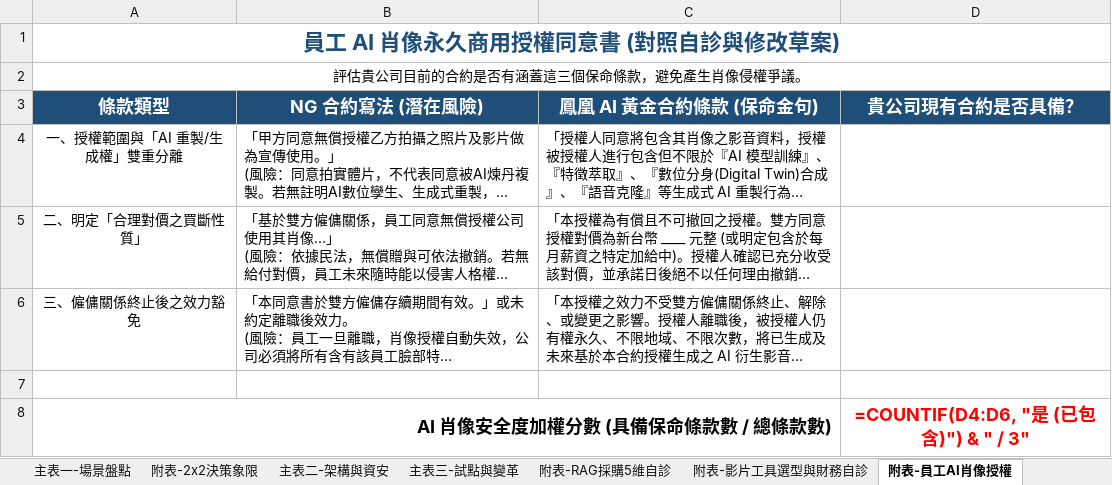
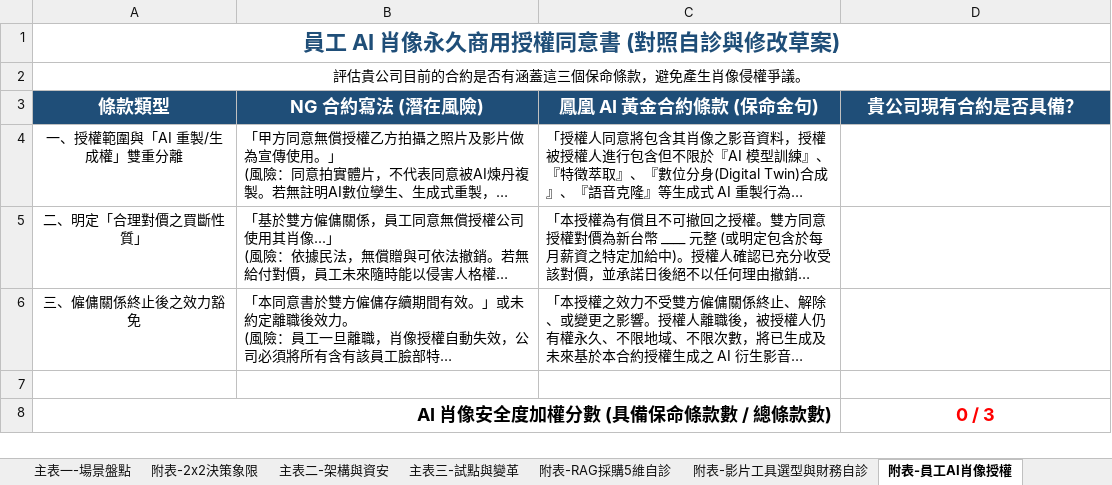
Before and after one commit to Phoenix-AI-Edu/enterprise-ai-talent-framework, an Excel workbook: curriculum/unit_7_strategy/phoenix_ai_canvas_4plus1.xlsx, sheet 附表-員工AI肖像授權, drawn as a sheet; long unchanged cells end in …; values as stored, in another font and other column widths than the file's, no borders; formulas without a stored value are shown as written; the diff names each change by its address in the sheet, - before the commit and + after, or states it on an @@ line.

```diff
--- a/curriculum/unit_7_strategy/phoenix_ai_canvas_4plus1.xlsx (sheet 附表-員工AI肖像授權)
+++ b/curriculum/unit_7_strategy/phoenix_ai_canvas_4plus1.xlsx (sheet 附表-員工AI肖像授權)
-D8 (貴公司現有合約是否具備？): =COUNTIF(D4:D6, "是 (已包含)") & " / 3"
+D8 (貴公司現有合約是否具備？): 0 / 3
```
Also changed, not shown: sheet 主表一-場景盤點, sheet 附表-RAG採購5維自診, sheet 附表-影片工具選型與財務自診, 2 other files.
